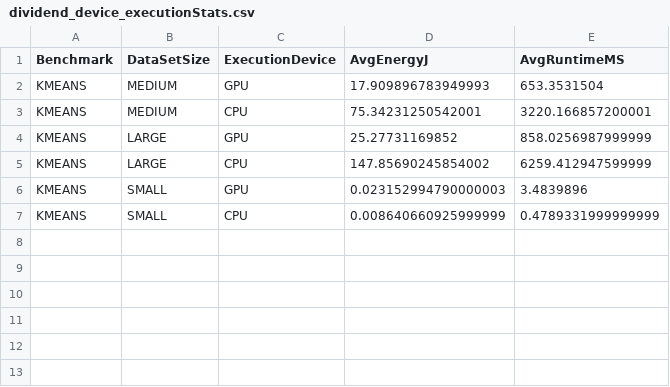
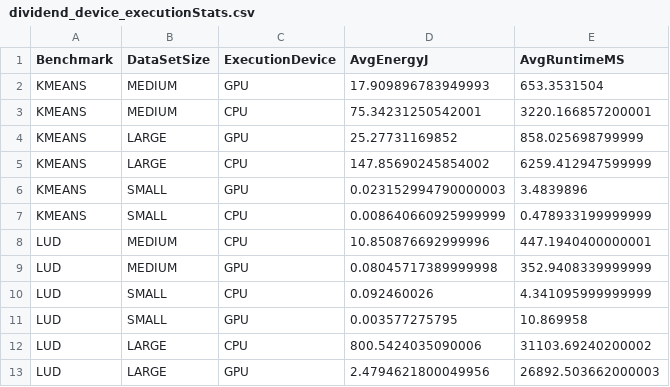
Before and after one commit to vsee/oclBenchNetworkMapper, a CSV file: src/main/resources/dividend_device_executionStats.csv, drawn as a sheet.

Commit message:
adds lud execution statistics and precomputations.

```diff
--- a/src/main/resources/dividend_device_executionStats.csv
+++ b/src/main/resources/dividend_device_executionStats.csv
@@ -3,5 +3,11 @@ KMEANS,MEDIUM,GPU,17.909896783949993,653.3531504
 KMEANS,MEDIUM,CPU,75.34231250542001,3220.166857200001
-KMEANS,LARGE,GPU,25.27731169852,858.0256987999999
+KMEANS,LARGE,GPU,25.27731169852,858.025698799999
 KMEANS,LARGE,CPU,147.85690245854002,6259.412947599999
 KMEANS,SMALL,GPU,0.023152994790000003,3.4839896
-KMEANS,SMALL,CPU,0.008640660925999999,0.4789331999999999
+KMEANS,SMALL,CPU,0.008640660925999999,0.478933199999999
+LUD,MEDIUM,CPU,10.850876692999996,447.1940400000001
+LUD,MEDIUM,GPU,0.08045717389999998,352.9408339999999
+LUD,SMALL,CPU,0.092460026,4.341095999999999
+LUD,SMALL,GPU,0.003577275795,10.869958
+LUD,LARGE,CPU,800.5424035090006,31103.69240200002
+LUD,LARGE,GPU,2.4794621800049956,26892.503662000003
```
Also changed, not shown: 1 other file.
